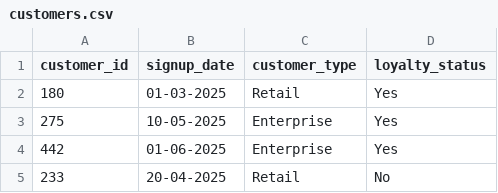
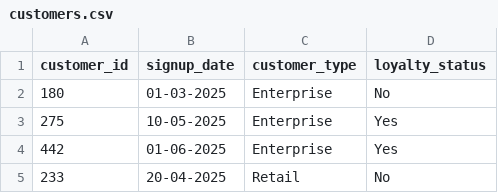
Before and after one commit to WhiteW00lf/logistics_ae, a CSV file: data/raw/customers.csv, drawn as a sheet; only a part is shown.

Commit message:
added customer snapshot

```diff
--- a/data/raw/customers.csv
+++ b/data/raw/customers.csv
@@ -1,3 +1,3 @@
 customer_id,signup_date,customer_type,loyalty_status
-180,01-03-2025,Retail,Yes
+180,01-03-2025,Enterprise,No
 275,10-05-2025,Enterprise,Yes
```
Also changed, not shown: 1 other file.
